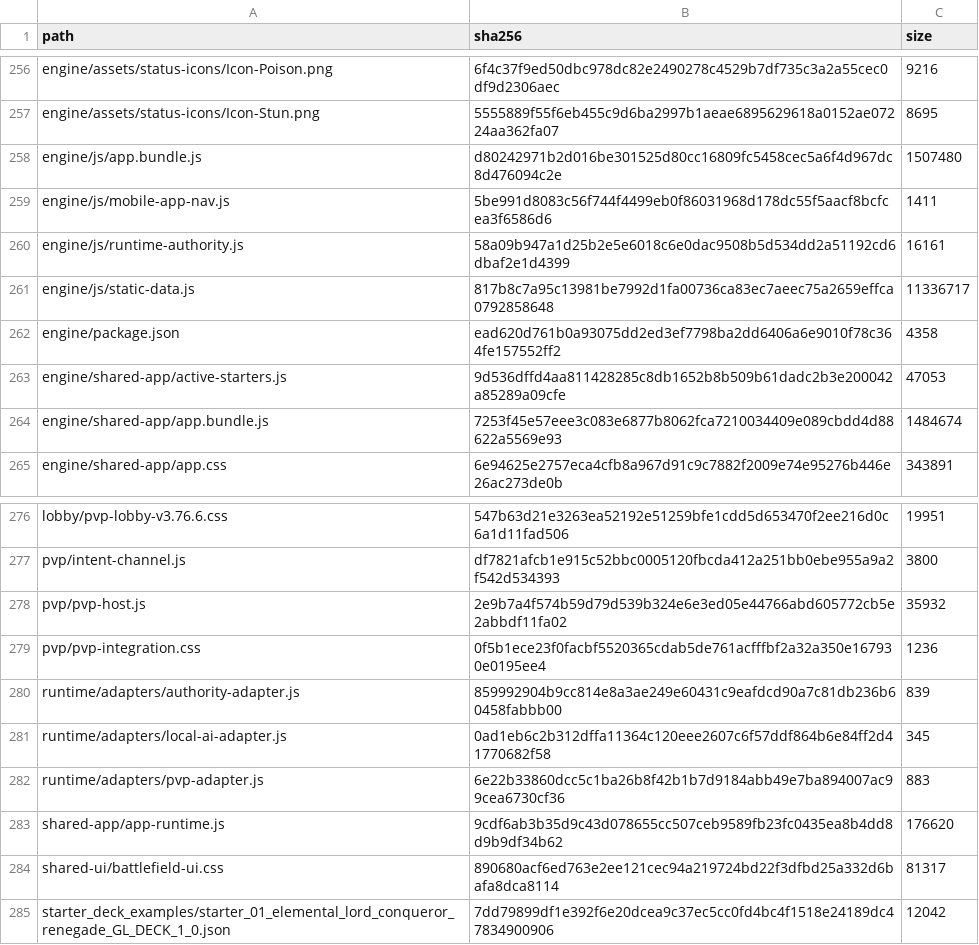
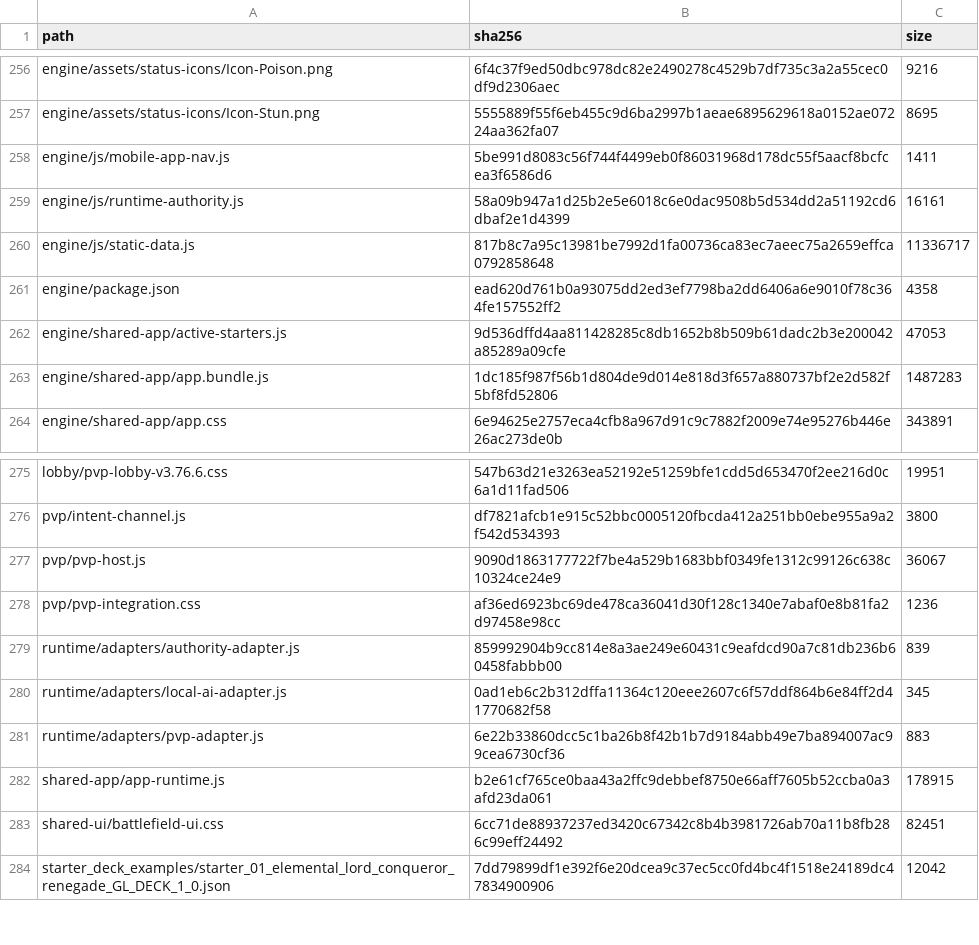
Before and after one commit to GrandisLegacyTCG/Grandis-Legacy-PvP-Trial, a CSV file: public/PVP_FRONTEND_SHA256.csv, drawn as a sheet; only a part is shown, gaps mark what is left out.

```diff
--- a/public/PVP_FRONTEND_SHA256.csv
+++ b/public/PVP_FRONTEND_SHA256.csv
@@ -257,3 +257,2 @@ path,sha256,size
 "engine/assets/status-icons/Icon-Stun.png","5555889f55f6eb455c9d6ba2997b1aeae6895629618a0152ae07224aa362fa07","8695"
-"engine/js/app.bundle.js","d80242971b2d016be301525d80cc16809fc5458cec5a6f4d967dc8d476094c2e","1507480"
 "engine/js/mobile-app-nav.js","5be991d8083c56f744f4499eb0f86031968d178dc55f5aacf8bcfcea3f6586d6","1411"
@@ -263,3 +262,3 @@ path,sha256,size
 "engine/shared-app/active-starters.js","9d536dffd4aa811428285c8db1652b8b509b61dadc2b3e200042a85289a09cfe","47053"
-"engine/shared-app/app.bundle.js","7253f45e57eee3c083e6877b8062fca7210034409e089cbdd4d88622a5569e93","1484674"
+"engine/shared-app/app.bundle.js","1dc185f987f56b1d804de9d014e818d3f657a880737bf2e2d582f5bf8fd52806","1487283"
 "engine/shared-app/app.css","6e94625e2757eca4cfb8a967d91c9c7882f2009e74e95276b446e26ac273de0b","343891"
@@ -277,4 +276,4 @@ path,sha256,size
 "pvp/intent-channel.js","df7821afcb1e915c52bbc0005120fbcda412a251bb0ebe955a9a2f542d534393","3800"
-"pvp/pvp-host.js","2e9b7a4f574b59d79d539b324e6e3ed05e44766abd605772cb5e2abbdf11fa02","35932"
-"pvp/pvp-integration.css","0f5b1ece23f0facbf5520365cdab5de761acfffbf2a32a350e167930e0195ee4","1236"
+"pvp/pvp-host.js","9090d1863177722f7be4a529b1683bbf0349fe1312c99126c638c10324ce24e9","36067"
+"pvp/pvp-integration.css","af36ed6923bc69de478ca36041d30f128c1340e7abaf0e8b81fa2d97458e98cc","1236"
 "runtime/adapters/authority-adapter.js","859992904b9cc814e8a3ae249e60431c9eafdcd90a7c81db236b60458fabbb00","839"
@@ -282,4 +281,4 @@ path,sha256,size
 "runtime/adapters/pvp-adapter.js","6e22b33860dcc5c1ba26b8f42b1b7d9184abb49e7ba894007ac99cea6730cf36","883"
-"shared-app/app-runtime.js","9cdf6ab3b35d9c43d078655cc507ceb9589fb23fc0435ea8b4dd8d9b9df34b62","176620"
-"shared-ui/battlefield-ui.css","890680acf6ed763e2ee121cec94a219724bd22f3dfbd25a332d6bafa8dca8114","81317"
+"shared-app/app-runtime.js","b2e61cf765ce0baa43a2ffc9debbef8750e66aff7605b52ccba0a3afd23da061","178915"
+"shared-ui/battlefield-ui.css","6cc71de88937237ed3420c67342c8b4b3981726ab70a11b8fb286c99eff24492","82451"
 "starter_deck_examples/starter_01_elemental_lord_conqueror_renegade_GL_DECK_1_0.json","7dd79899df1e392f6e20dcea9c37ec5cc0fd4bc4f1518e24189dc47834900906","12042"
```
Also changed, not shown: FILE_MANIFEST_SHA256.csv, 22 other files.
